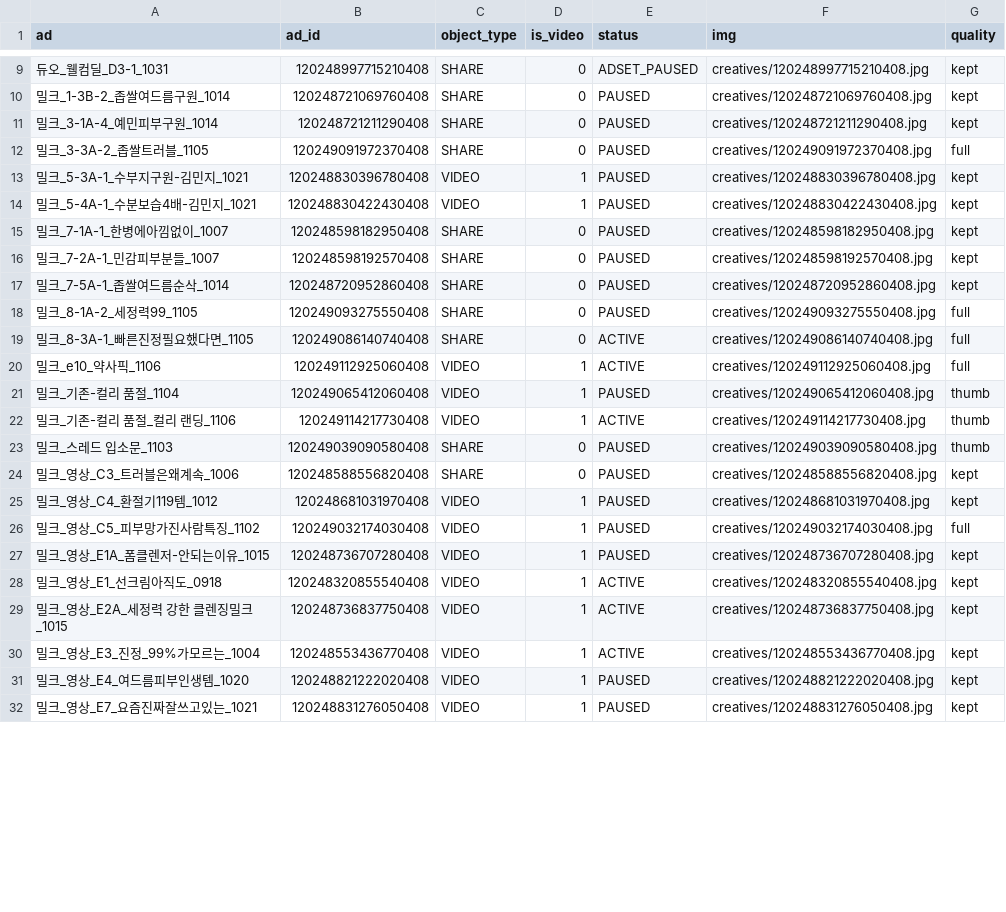
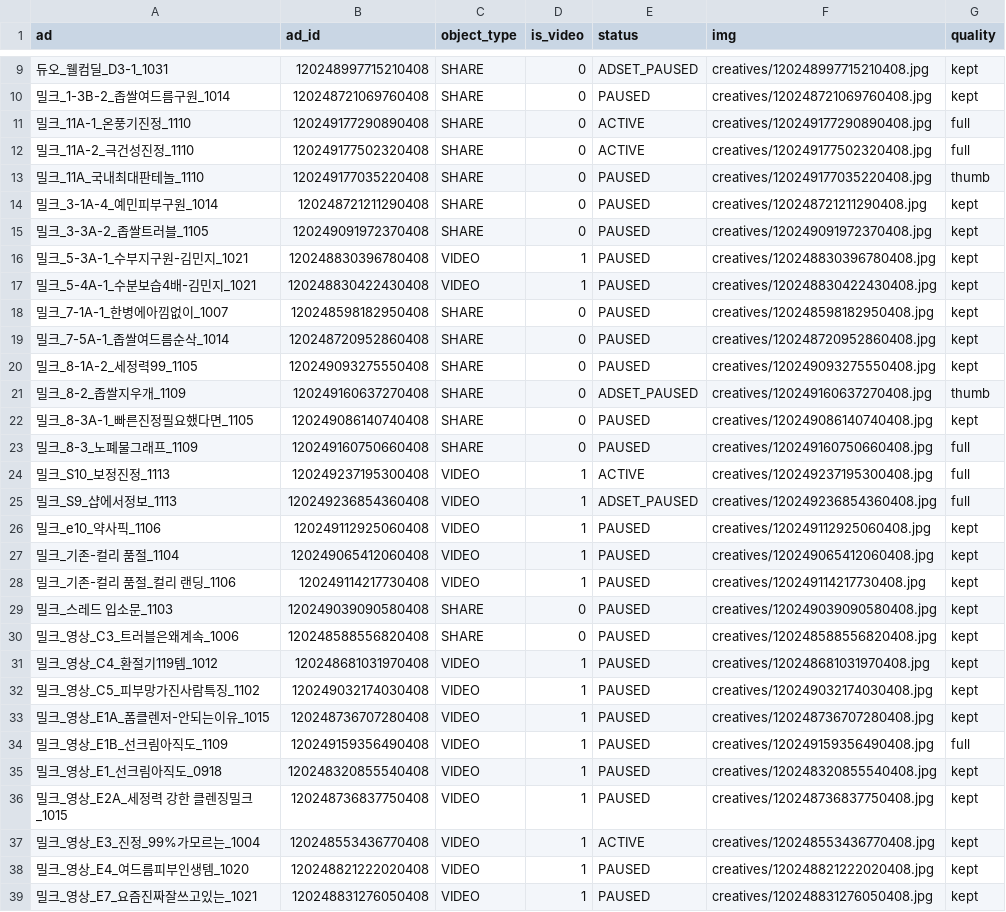
Before and after one commit to withmaje-git/meta-ad-noma-dashboard, a CSV file: data/creatives.csv, drawn as a sheet; only a part is shown, gaps mark what is left out; the diff covers the shown part only.

```diff
--- a/data/creatives.csv
+++ b/data/creatives.csv
@@ -10,4 +10,7 @@
 밀크_1-3B-2_좁쌀여드름구원_1014,120248721069760408,SHARE,0,PAUSED,creatives/120248721069760408.jpg,kept
+밀크_11A-1_온풍기진정_1110,120249177290890408,SHARE,0,ACTIVE,creatives/120249177290890408.jpg,full
+밀크_11A-2_극건성진정_1110,120249177502320408,SHARE,0,ACTIVE,creatives/120249177502320408.jpg,full
+밀크_11A_국내최대판테놀_1110,120249177035220408,SHARE,0,PAUSED,creatives/120249177035220408.jpg,thumb
 밀크_3-1A-4_예민피부구원_1014,120248721211290408,SHARE,0,PAUSED,creatives/120248721211290408.jpg,kept
-밀크_3-3A-2_좁쌀트러블_1105,120249091972370408,SHARE,0,PAUSED,creatives/120249091972370408.jpg,full
+밀크_3-3A-2_좁쌀트러블_1105,120249091972370408,SHARE,0,PAUSED,creatives/120249091972370408.jpg,kept
 밀크_5-3A-1_수부지구원-김민지_1021,120248830396780408,VIDEO,1,PAUSED,creatives/120248830396780408.jpg,kept
@@ -15,16 +18,20 @@
 밀크_7-1A-1_한병에아낌없이_1007,120248598182950408,SHARE,0,PAUSED,creatives/120248598182950408.jpg,kept
-밀크_7-2A-1_민감피부분들_1007,120248598192570408,SHARE,0,PAUSED,creatives/120248598192570408.jpg,kept
 밀크_7-5A-1_좁쌀여드름순삭_1014,120248720952860408,SHARE,0,PAUSED,creatives/120248720952860408.jpg,kept
-밀크_8-1A-2_세정력99_1105,120249093275550408,SHARE,0,PAUSED,creatives/120249093275550408.jpg,full
-밀크_8-3A-1_빠른진정필요했다면_1105,120249086140740408,SHARE,0,ACTIVE,creatives/120249086140740408.jpg,full
-밀크_e10_약사픽_1106,120249112925060408,VIDEO,1,ACTIVE,creatives/120249112925060408.jpg,full
-밀크_기존-컬리 품절_1104,120249065412060408,VIDEO,1,PAUSED,creatives/120249065412060408.jpg,thumb
-밀크_기존-컬리 품절_컬리 랜딩_1106,120249114217730408,VIDEO,1,ACTIVE,creatives/120249114217730408.jpg,thumb
-밀크_스레드 입소문_1103,120249039090580408,SHARE,0,PAUSED,creatives/120249039090580408.jpg,thumb
+밀크_8-1A-2_세정력99_1105,120249093275550408,SHARE,0,PAUSED,creatives/120249093275550408.jpg,kept
+밀크_8-2_좁쌀지우개_1109,120249160637270408,SHARE,0,ADSET_PAUSED,creatives/120249160637270408.jpg,thumb
+밀크_8-3A-1_빠른진정필요했다면_1105,120249086140740408,SHARE,0,PAUSED,creatives/120249086140740408.jpg,kept
+밀크_8-3_노폐물그래프_1109,120249160750660408,SHARE,0,PAUSED,creatives/120249160750660408.jpg,full
+밀크_S10_보정진정_1113,120249237195300408,VIDEO,1,ACTIVE,creatives/120249237195300408.jpg,full
+밀크_S9_샵에서정보_1113,120249236854360408,VIDEO,1,ADSET_PAUSED,creatives/120249236854360408.jpg,full
+밀크_e10_약사픽_1106,120249112925060408,VIDEO,1,PAUSED,creatives/120249112925060408.jpg,kept
+밀크_기존-컬리 품절_1104,120249065412060408,VIDEO,1,PAUSED,creatives/120249065412060408.jpg,kept
+밀크_기존-컬리 품절_컬리 랜딩_1106,120249114217730408,VIDEO,1,PAUSED,creatives/120249114217730408.jpg,kept
+밀크_스레드 입소문_1103,120249039090580408,SHARE,0,PAUSED,creatives/120249039090580408.jpg,kept
 밀크_영상_C3_트러블은왜계속_1006,120248588556820408,SHARE,0,PAUSED,creatives/120248588556820408.jpg,kept
 밀크_영상_C4_환절기119템_1012,120248681031970408,VIDEO,1,PAUSED,creatives/120248681031970408.jpg,kept
-밀크_영상_C5_피부망가진사람특징_1102,120249032174030408,VIDEO,1,PAUSED,creatives/120249032174030408.jpg,full
+밀크_영상_C5_피부망가진사람특징_1102,120249032174030408,VIDEO,1,PAUSED,creatives/120249032174030408.jpg,kept
 밀크_영상_E1A_폼클렌저-안되는이유_1015,120248736707280408,VIDEO,1,PAUSED,creatives/120248736707280408.jpg,kept
-밀크_영상_E1_선크림아직도_0918,120248320855540408,VIDEO,1,ACTIVE,creatives/120248320855540408.jpg,kept
-밀크_영상_E2A_세정력 강한 클렌징밀크_1015,120248736837750408,VIDEO,1,ACTIVE,creatives/120248736837750408.jpg,kept
+밀크_영상_E1B_선크림아직도_1109,120249159356490408,VIDEO,1,PAUSED,creatives/120249159356490408.jpg,full
+밀크_영상_E1_선크림아직도_0918,120248320855540408,VIDEO,1,PAUSED,creatives/120248320855540408.jpg,kept
+밀크_영상_E2A_세정력 강한 클렌징밀크_1015,120248736837750408,VIDEO,1,PAUSED,creatives/120248736837750408.jpg,kept
 밀크_영상_E3_진정_99%가모르는_1004,120248553436770408,VIDEO,1,ACTIVE,creatives/120248553436770408.jpg,kept
```
Also changed, not shown: 5 added rows, 3 removed rows and 20 edited cells elsewhere in this file, 17 other files.
